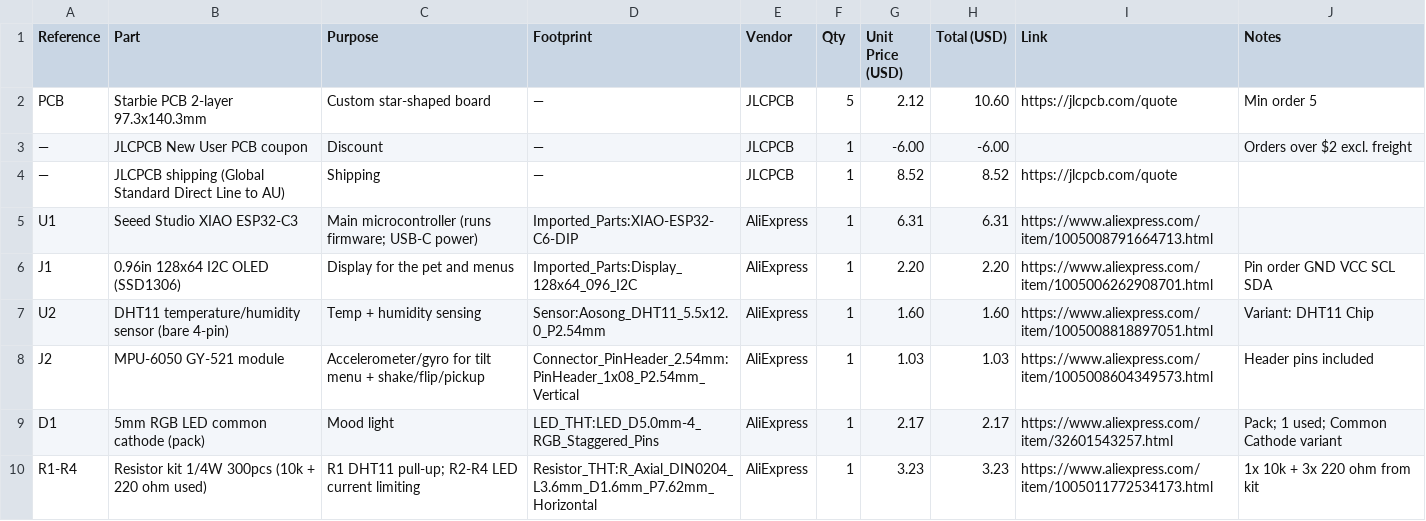
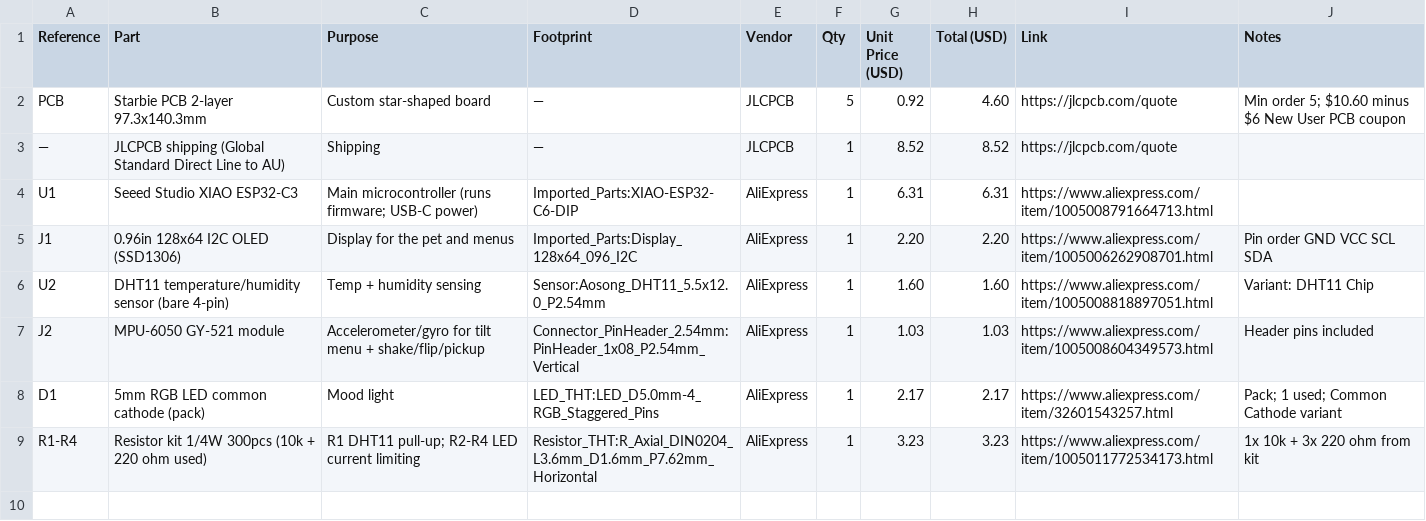
Before and after one commit to vincentchen18/starbie, a CSV file: Starbie/BOM.csv, drawn as a sheet.

Commit message:
coupon no work so readd

```diff
--- a/Starbie/BOM.csv
+++ b/Starbie/BOM.csv
@@ -1,4 +1,3 @@
 Reference,Part,Purpose,Footprint,Vendor,Qty,Unit Price (USD),Total (USD),Link,Notes
-PCB,Starbie PCB 2-layer 97.3x140.3mm,Custom star-shaped board,—,JLCPCB,5,2.12,10.60,https://jlcpcb.com/quote,Min order 5
-—,JLCPCB New User PCB coupon,Discount,—,JLCPCB,1,-6.00,-6.00,,Orders over $2 excl. freight
+PCB,Starbie PCB 2-layer 97.3x140.3mm,Custom star-shaped board,—,JLCPCB,5,0.92,4.60,https://jlcpcb.com/quote,Min order 5; $10.60 minus $6 New User PCB coupon
 —,JLCPCB shipping (Global Standard Direct Line to AU),Shipping,—,JLCPCB,1,8.52,8.52,https://jlcpcb.com/quote,
```
